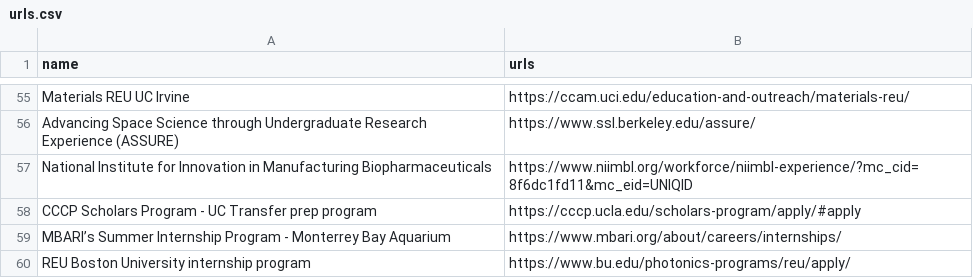
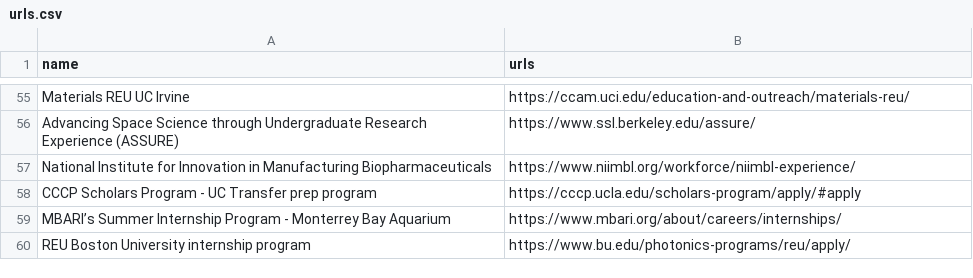
Before and after one commit to MC-MESA/Opportunity-Monitor, a CSV file: urls.csv, drawn as a sheet; only a part is shown, gaps mark what is left out.

Commit message:
Update Op link

```diff
--- a/urls.csv
+++ b/urls.csv
@@ -56,3 +56,3 @@ Materials REU UC Irvine,https://ccam.uci.edu/education-and-outreach/materials-re
 Advancing Space Science through Undergraduate Research Experience (ASSURE),https://www.ssl.berkeley.edu/assure/
-National Institute for Innovation in Manufacturing Biopharmaceuticals,https://www.niimbl.org/workforce/niimbl-experience/?mc_cid=8f6dc1fd11&mc_eid=UNIQID
+National Institute for Innovation in Manufacturing Biopharmaceuticals,https://www.niimbl.org/workforce/niimbl-experience/
 CCCP Scholars Program -  UC Transfer prep program,https://cccp.ucla.edu/scholars-program/apply/#apply
```
